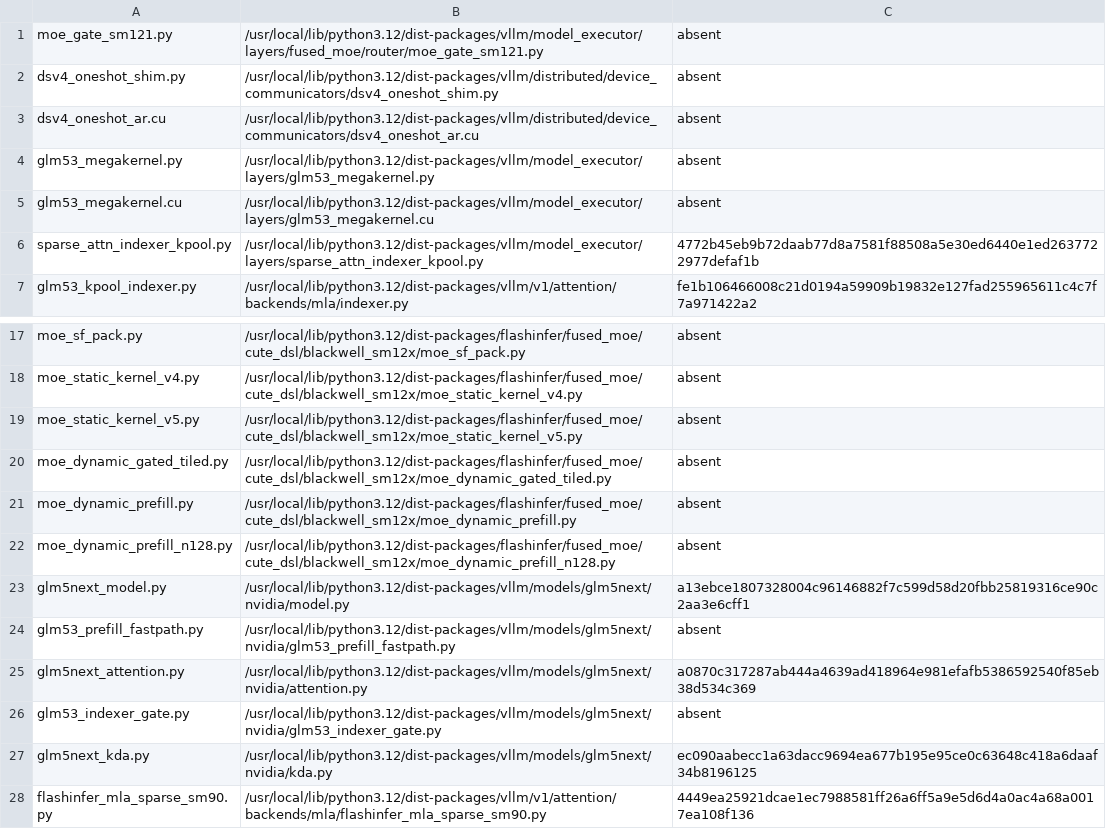
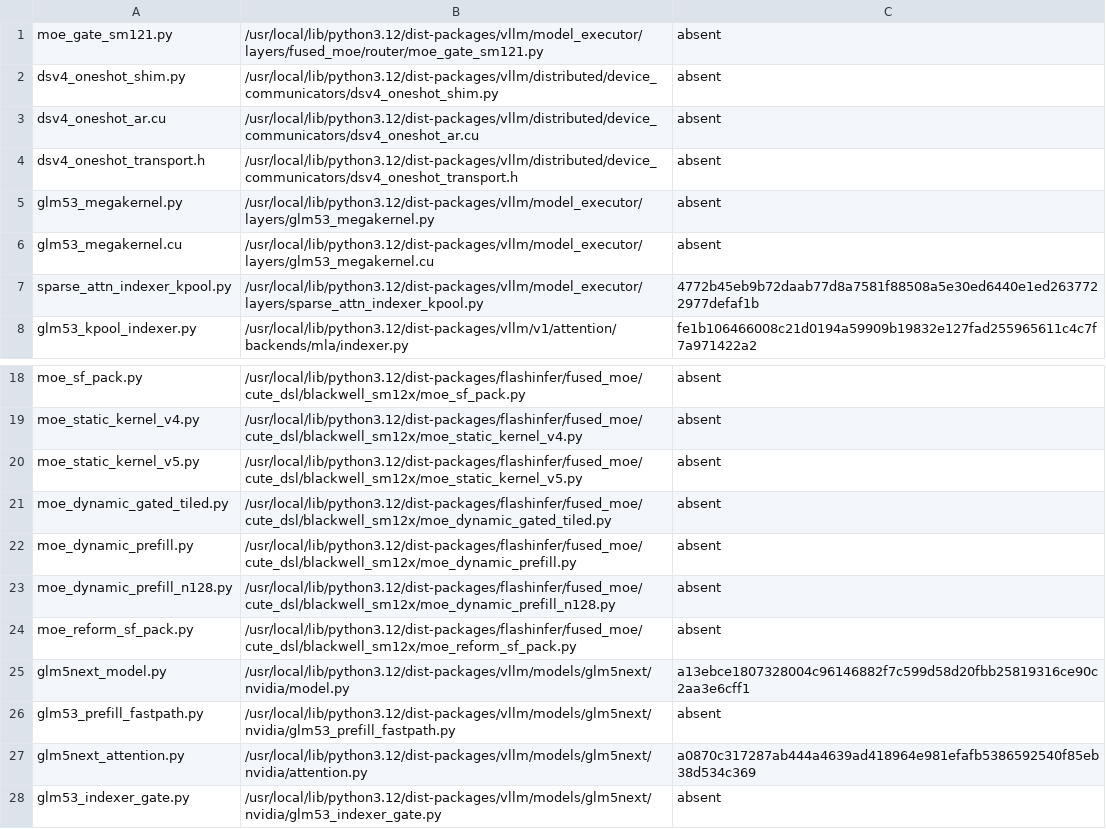
Before and after one commit to choiceoh/stkernel, a TSV file: build/glm53/manifest.tsv, drawn as a sheet; only a part is shown, gaps mark what is left out; the shorter side is filled out with more unchanged rows; the diff names each change by its address in the sheet, - before the commit and + after, or states it on an @@ line.

Commit message:
perf(glm53): add compact AR, inline RDMA and lossless reform scales

```diff
--- a/build/glm53/manifest.tsv
+++ b/build/glm53/manifest.tsv
+row 4: dsv4_oneshot_transport.h | /usr/local/lib/python3.12/dist-packages/vllm/distributed/device_communicators/dsv4_oneshot_transport.h | absent
+row 24: moe_reform_sf_pack.py | /usr/local/lib/python3.12/dist-packages/flashinfer/fused_moe/cute_dsl/blackwell_sm12x/moe_reform_sf_pack.py | absent
```
Also changed, not shown: bench/proof-markers.tsv, build/dsv4/manifest.tsv, 41 other files.
